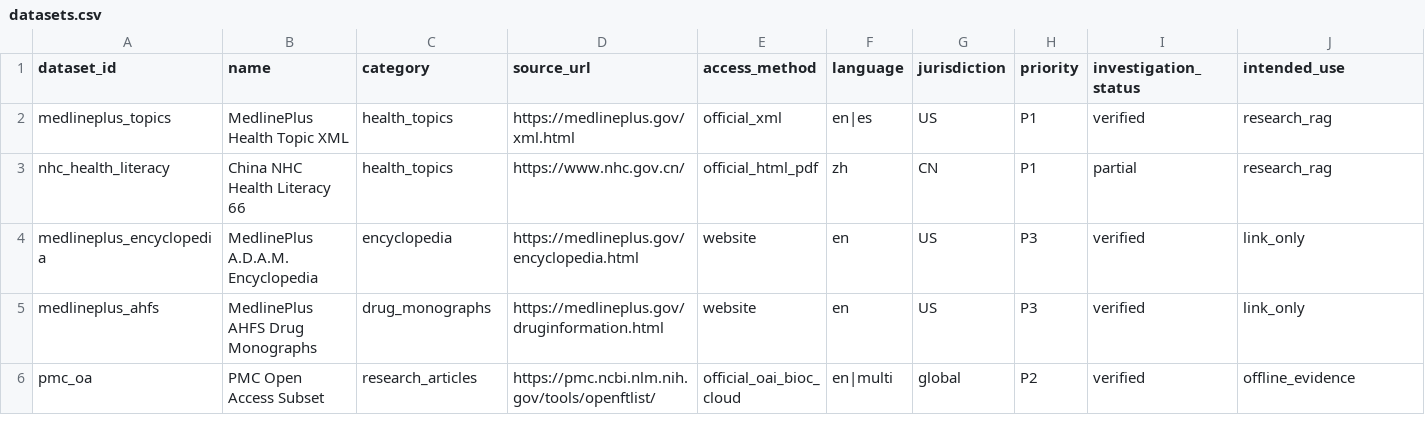
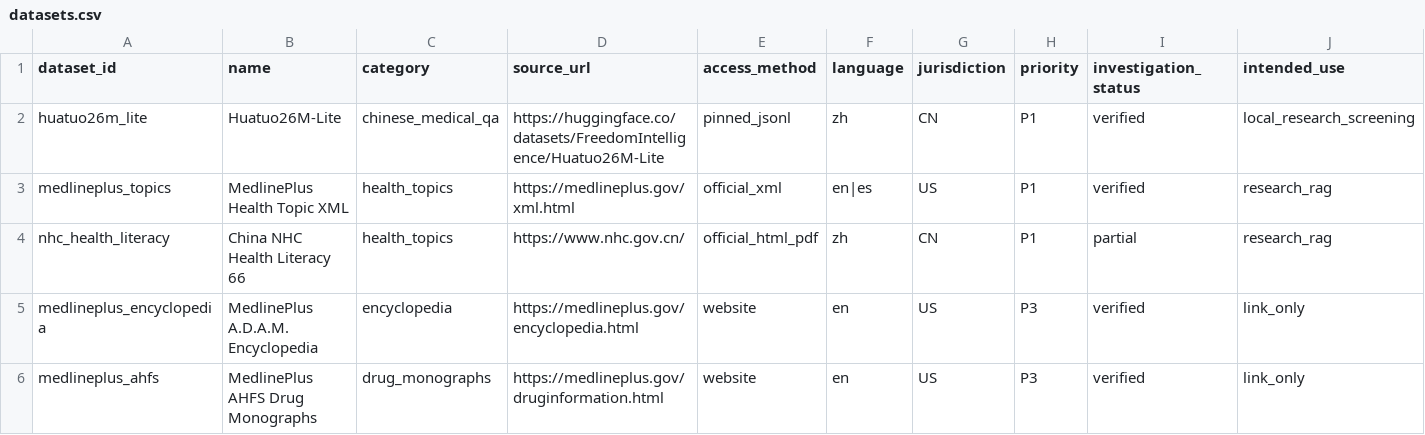
Before and after one commit to 18haventgirl/Aide, a CSV file: medical-rag-data/registry/datasets.csv, drawn as a sheet; only a part is shown; the shorter side is filled out with more unchanged rows; rows hold the shown columns only; the diff names each change by its address in the sheet, - before the commit and + after, or states it on an @@ line.

```diff
--- a/medical-rag-data/registry/datasets.csv
+++ b/medical-rag-data/registry/datasets.csv
+row 2: huatuo26m_lite | Huatuo26M-Lite | chinese_medical_qa | https://huggingface.co/datasets/FreedomIntelligence/Huatuo26M-Lite | pinned_jsonl | zh | CN | P1 | verified | local_research_screening
```
Also changed, not shown: medical-rag-data/registry/licenses.csv, 7 other files.
